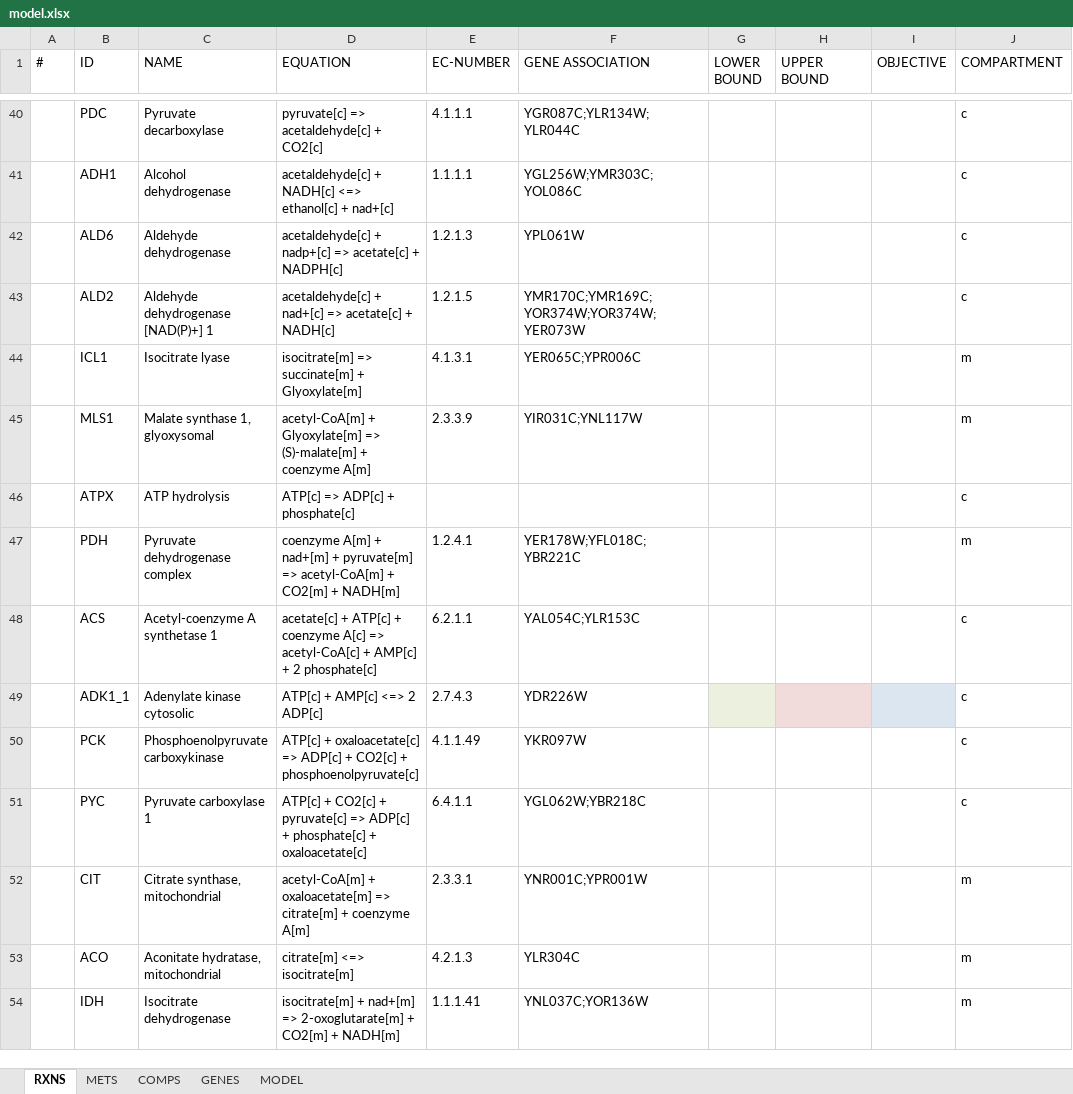
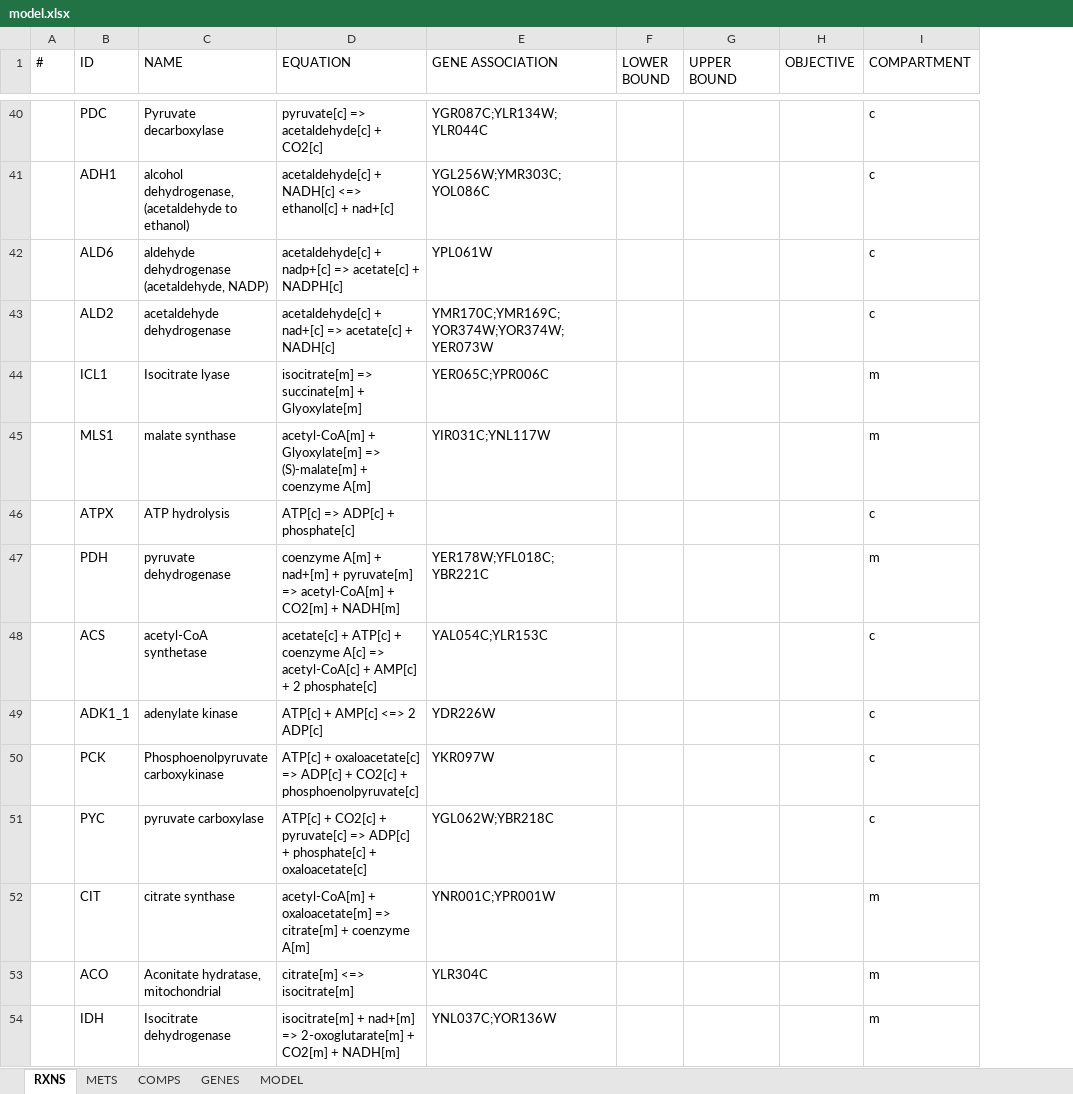
Before and after one commit to SysBioChalmers/ECM_yeast, an Excel workbook: Models/model.xlsx, sheet RXNS, drawn as a sheet; only a part is shown, gaps mark what is left out; values as stored, in another font and other column widths than the file's, no borders; removed rows and columns are numbered as before the commit, all else as after; the diff covers the shown part only; the diff names each change by its address in the sheet, - before the commit and + after, or states it on an @@ line.

Commit message:
fix: rxnNames for enzyme-related rxns compatible with Yeast 8

```diff
--- a/Models/model.xlsx (sheet RXNS)
+++ b/Models/model.xlsx (sheet RXNS)
-column E (EC-NUMBER), rows 40-54: 4.1.1.1 | 1.1.1.1 | 1.2.1.3 | 1.2.1.5 | 4.1.3.1 | 2.3.3.9 |  | 1.2.4.1 | 6.2.1.1 | 2.7.4.3 | 4.1.1.49 | 6.4.1.1 | 2.3.3.1 | 4.2.1.3 | 1.1.1.41
-C41 (NAME): Alcohol dehydrogenase
+C41 (NAME): alcohol dehydrogenase, (acetaldehyde to ethanol)
-C42 (NAME): Aldehyde dehydrogenase
+C42 (NAME): aldehyde dehydrogenase (acetaldehyde, NADP)
-C43 (NAME): Aldehyde dehydrogenase [NAD(P)+] 1
+C43 (NAME): acetaldehyde dehydrogenase
-C45 (NAME): Malate synthase 1, glyoxysomal
+C45 (NAME): malate synthase
-C47 (NAME): Pyruvate dehydrogenase complex
+C47 (NAME): pyruvate dehydrogenase
-C48 (NAME): Acetyl-coenzyme A synthetase 1
+C48 (NAME): acetyl-CoA synthetase
-C49 (NAME): Adenylate kinase cytosolic
+C49 (NAME): adenylate kinase
-F49 fill: #EBF1DE
+F49 fill: none
-G49 fill: #F2DCDB
+G49 fill: none
-H49 fill: #DCE6F1
+H49 fill: none
-C51 (NAME): Pyruvate carboxylase 1
+C51 (NAME): pyruvate carboxylase
-C52 (NAME): Citrate synthase, mitochondrial
+C52 (NAME): citrate synthase
```
Also changed, not shown: 38 edited cells elsewhere in this sheet, sheet METS.
